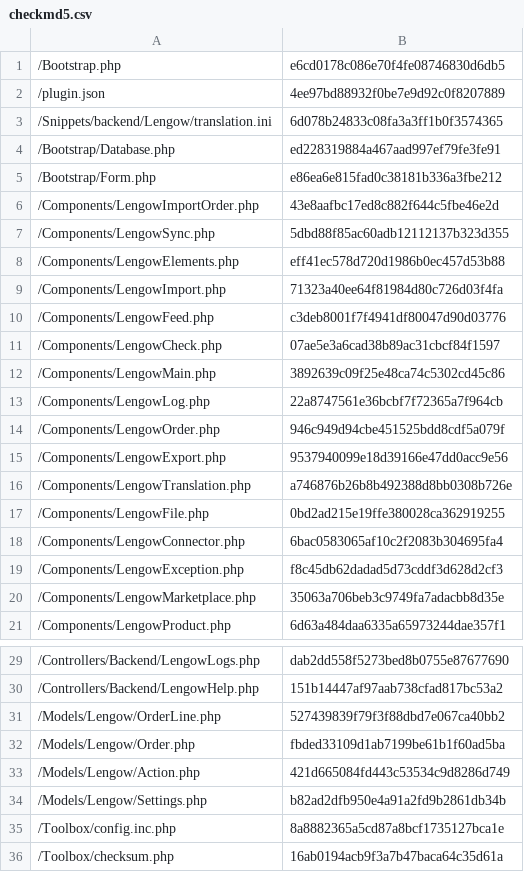
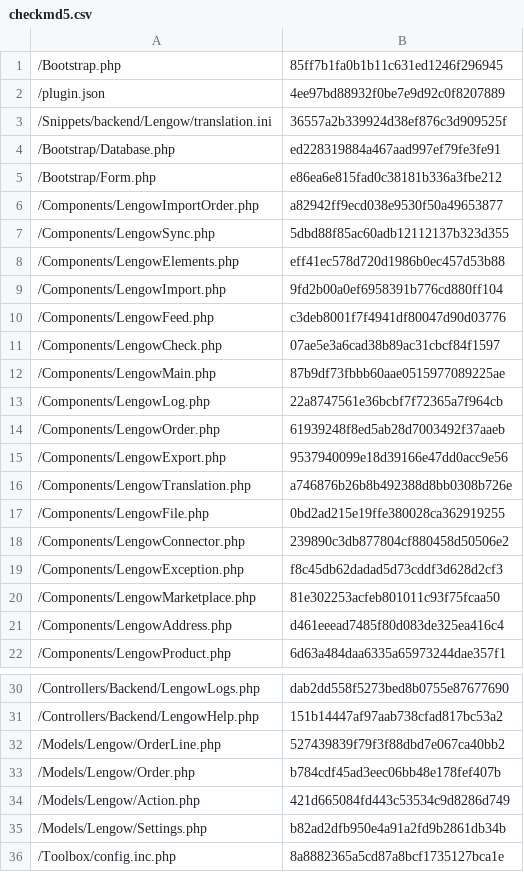
Before and after one commit to lengow/plugin-shopware, a CSV file: Toolbox/checkmd5.csv, drawn as a sheet; only a part is shown, gaps mark what is left out; the shorter side is filled out with more unchanged rows.

Commit message:
SHOPW-51 - Create customer, customer billing address and customer shipping address

```diff
--- a/Toolbox/checkmd5.csv
+++ b/Toolbox/checkmd5.csv
@@ -1,15 +1,15 @@
-/Bootstrap.php|e6cd0178c086e70f4fe08746830d6db5
+/Bootstrap.php|85ff7b1fa0b1b11c631ed1246f296945
 /plugin.json|4ee97bd88932f0be7e9d92c0f8207889
-/Snippets/backend/Lengow/translation.ini|6d078b24833c08fa3a3ff1b0f3574365
+/Snippets/backend/Lengow/translation.ini|36557a2b339924d38ef876c3d909525f
 /Bootstrap/Database.php|ed228319884a467aad997ef79fe3fe91
 /Bootstrap/Form.php|e86ea6e815fad0c38181b336a3fbe212
-/Components/LengowImportOrder.php|43e8aafbc17ed8c882f644c5fbe46e2d
+/Components/LengowImportOrder.php|a82942ff9ecd038e9530f50a49653877
 /Components/LengowSync.php|5dbd88f85ac60adb12112137b323d355
 /Components/LengowElements.php|eff41ec578d720d1986b0ec457d53b88
-/Components/LengowImport.php|71323a40ee64f81984d80c726d03f4fa
+/Components/LengowImport.php|9fd2b00a0ef6958391b776cd880ff104
 /Components/LengowFeed.php|c3deb8001f7f4941df80047d90d03776
 /Components/LengowCheck.php|07ae5e3a6cad38b89ac31cbcf84f1597
-/Components/LengowMain.php|3892639c09f25e48ca74c5302cd45c86
+/Components/LengowMain.php|87b9df73fbbb60aae0515977089225ae
 /Components/LengowLog.php|22a8747561e36bcbf7f72365a7f964cb
-/Components/LengowOrder.php|946c949d94cbe451525bdd8cdf5a079f
+/Components/LengowOrder.php|61939248f8ed5ab28d7003492f37aaeb
 /Components/LengowExport.php|9537940099e18d39166e47dd0acc9e56
@@ -17,5 +17,6 @@
 /Components/LengowFile.php|0bd2ad215e19ffe380028ca362919255
-/Components/LengowConnector.php|6bac0583065af10c2f2083b304695fa4
+/Components/LengowConnector.php|239890c3db877804cf880458d50506e2
 /Components/LengowException.php|f8c45db62dadad5d73cddf3d628d2cf3
-/Components/LengowMarketplace.php|35063a706beb3c9749fa7adacbb8d35e
+/Components/LengowMarketplace.php|81e302253acfeb801011c93f75fcaa50
+/Components/LengowAddress.php|d461eeead7485f80d083de325ea416c4
 /Components/LengowProduct.php|6d63a484daa6335a65973244dae357f1
@@ -31,3 +32,3 @@
 /Models/Lengow/OrderLine.php|527439839f79f3f88dbd7e067ca40bb2
-/Models/Lengow/Order.php|fbded33109d1ab7199be61b1f60ad5ba
+/Models/Lengow/Order.php|b784cdf45ad3eec06bb48e178fef407b
 /Models/Lengow/Action.php|421d665084fd443c53534c9d8286d749
```
Also changed, not shown: 11 other files.
